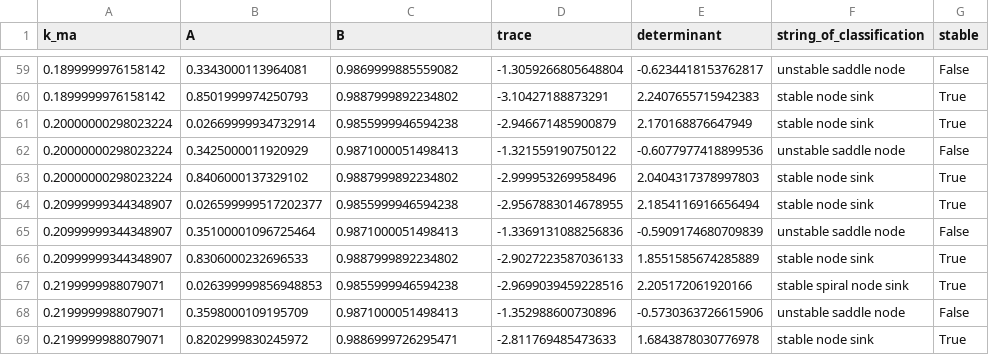
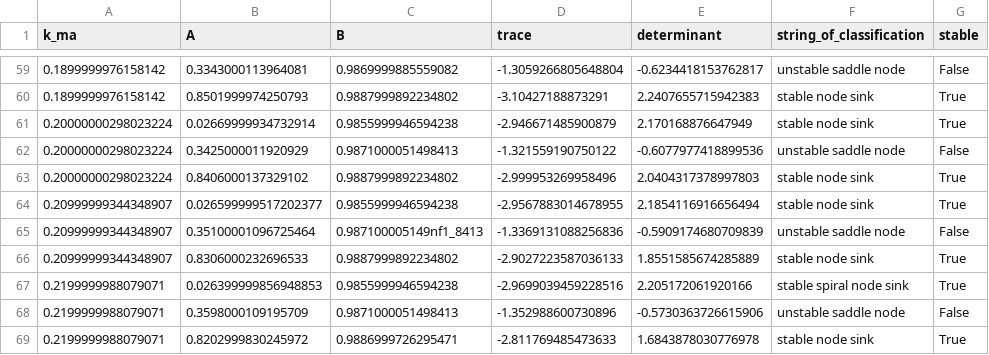
Before and after one commit to SanjanaYasna/mth364_final_proj_code, a CSV file: NF1_kma.csv, drawn as a sheet; only a part is shown, gaps mark what is left out.

Commit message:
data

```diff
--- a/NF1_kma.csv
+++ b/NF1_kma.csv
@@ -64,3 +64,3 @@ k_ma,A,B,trace,determinant,string_of_classification,stable
 0.20999999344348907,0.026599999517202377,0.9855999946594238,-2.9567883014678955,2.1854116916656494,stable node sink,True
-0.20999999344348907,0.35100001096725464,0.9871000051498413,-1.3369131088256836,-0.5909174680709839,unstable saddle node,False
+0.20999999344348907,0.35100001096725464,0.987100005149nf1_8413,-1.3369131088256836,-0.5909174680709839,unstable saddle node,False
 0.20999999344348907,0.8306000232696533,0.9887999892234802,-2.9027223587036133,1.8551585674285889,stable node sink,True
```
Also changed, not shown: 12 other files.
